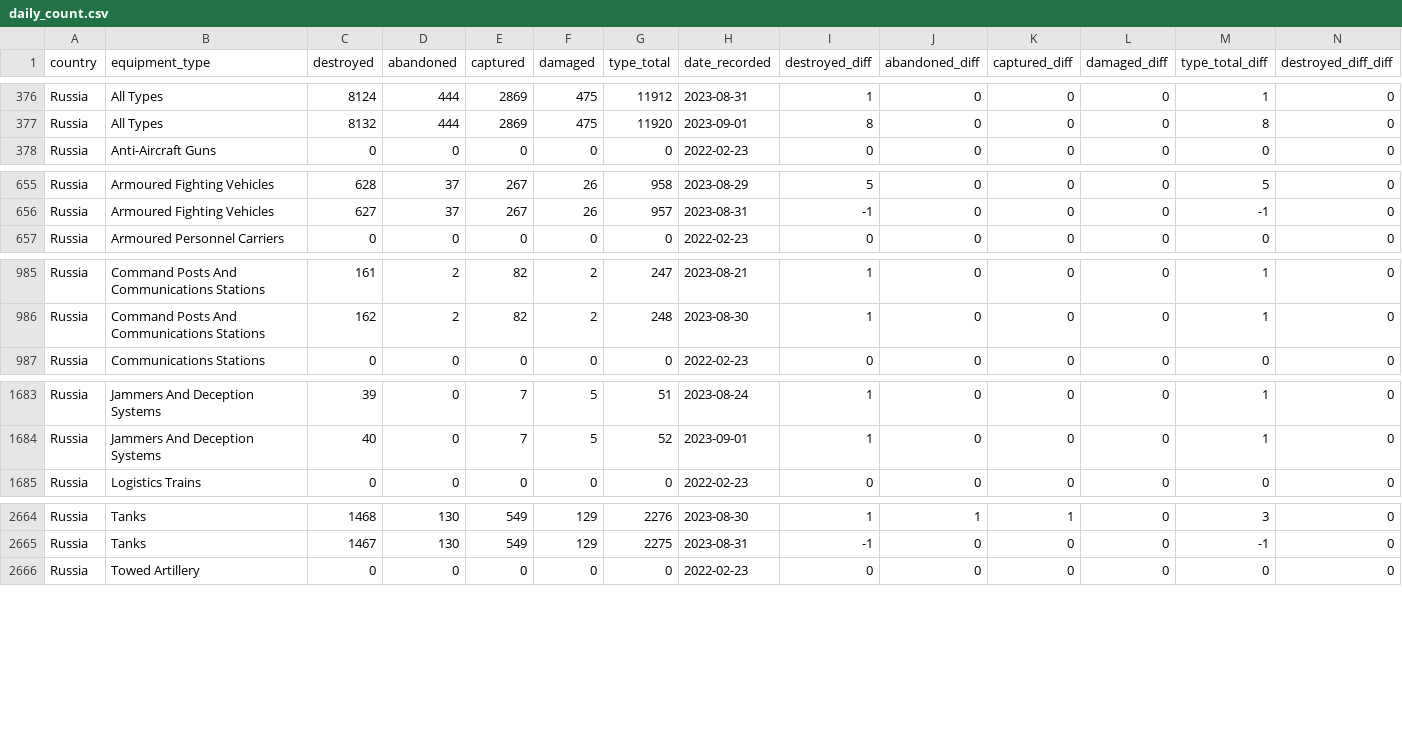
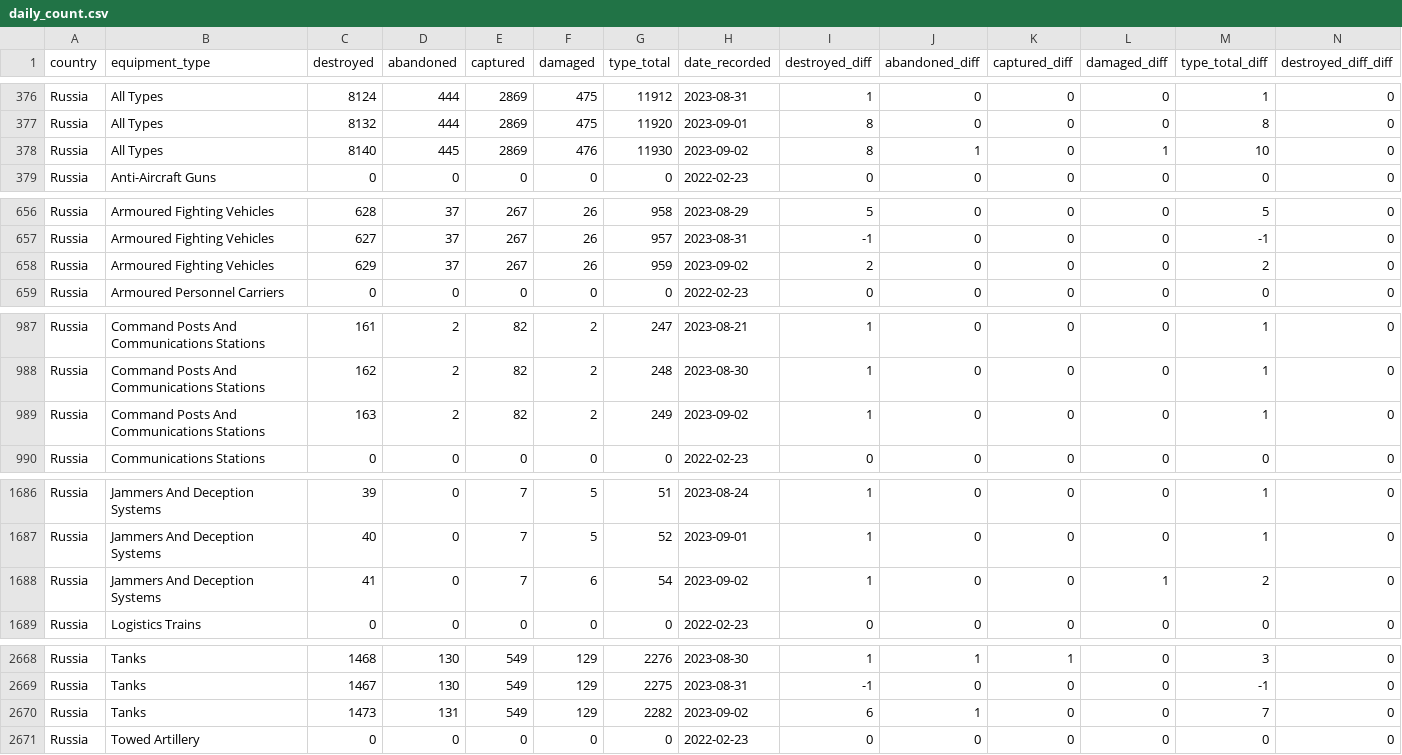
Before and after one commit to scarnecchia/oryx_data, a CSV file: daily_count.csv, drawn as a sheet; only a part is shown, gaps mark what is left out; rows hold the shown columns only; the diff covers the shown part only; the diff names each change by its address in the sheet, - before the commit and + after, or states it on an @@ line.

Commit message:
Oryx dataset updates for 2023-09-02

```diff
--- a/daily_count.csv
+++ b/daily_count.csv
+row 378: Russia | All Types | 8140 | 445 | 2869 | 476 | 11930 | 2023-09-02 | 8 | 1 | 0 | 1 | 10 | 0
+row 658: Russia | Armoured Fighting Vehicles | 629 | 37 | 267 | 26 | 959 | 2023-09-02 | 2 | 0 | 0 | 0 | 2 | 0
+row 989: Russia | Command Posts And Communications Stations | 163 | 2 | 82 | 2 | 249 | 2023-09-02 | 1 | 0 | 0 | 0 | 1 | 0
+row 1688: Russia | Jammers And Deception Systems | 41 | 0 | 7 | 6 | 54 | 2023-09-02 | 1 | 0 | 0 | 1 | 2 | 0
+row 2670: Russia | Tanks | 1473 | 131 | 549 | 129 | 2282 | 2023-09-02 | 6 | 1 | 0 | 0 | 7 | 0
```
Also changed, not shown: 3 added rows elsewhere in this file, event_abandoned.csv, event_captured.csv, 5 other files.
